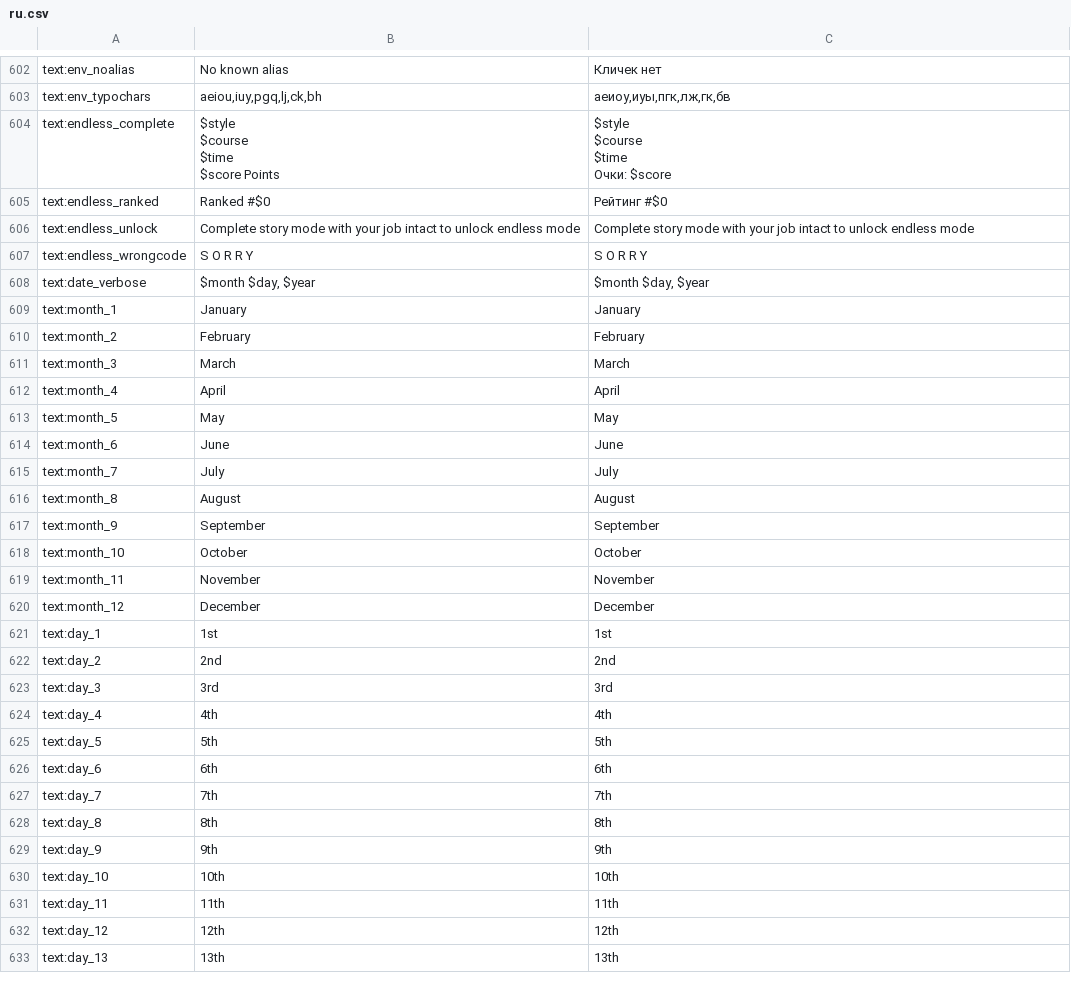
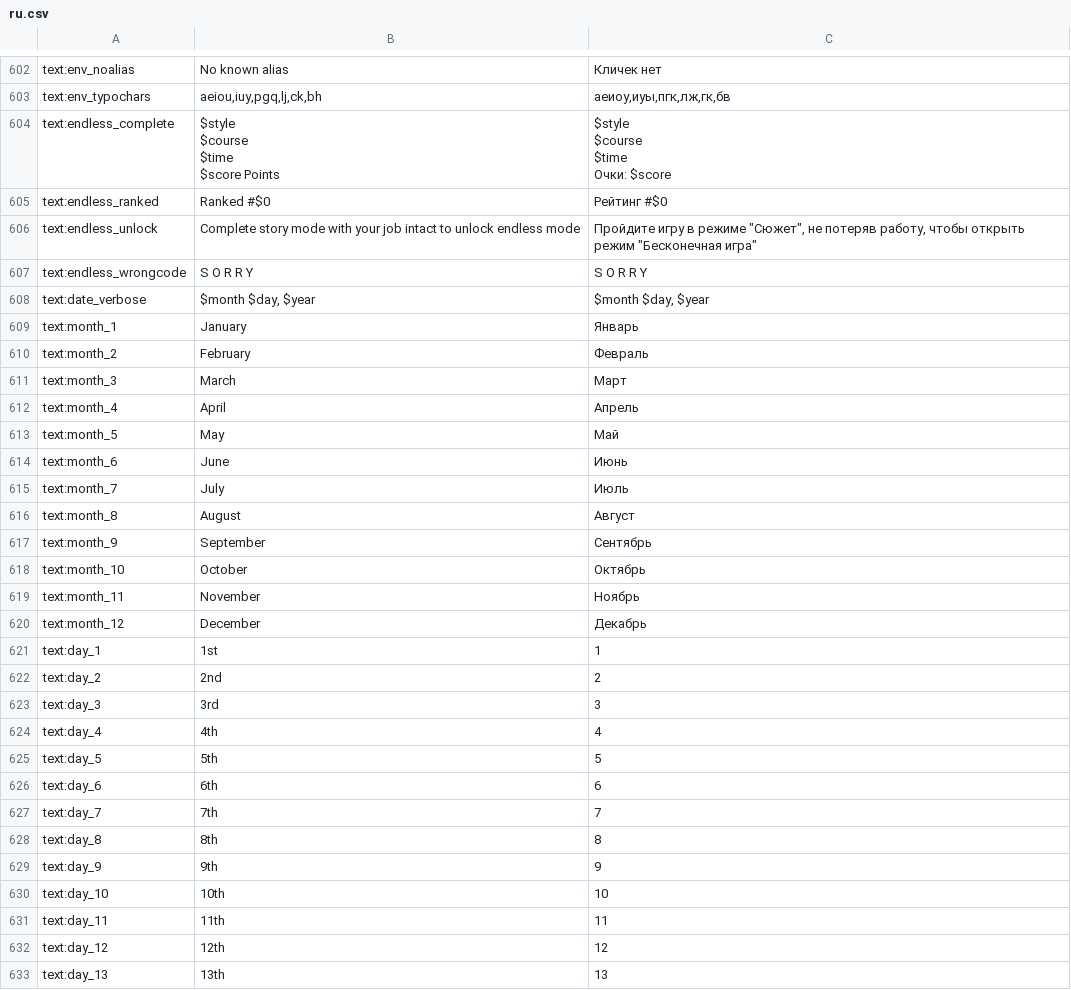
Before and after one commit to PapersPleaseLoc/Loc, a CSV file: ru.csv, drawn as a sheet; only a part is shown, gaps mark what is left out; the diff covers the shown part only.

Commit message:
Updates 578ed93b-2a43-416b-a753-082303cb39dc

```diff
--- a/ru.csv
+++ b/ru.csv
@@ -667,29 +667,29 @@ $time
 "text:endless_ranked","Ranked #$0","Рейтинг #$0"
-"text:endless_unlock","Complete story mode with your job intact to unlock endless mode","Complete story mode with your job intact to unlock endless mode"
+"text:endless_unlock","Complete story mode with your job intact to unlock endless mode","Пройдите игру в режиме ""Сюжет"", не потеряв работу, чтобы открыть режим ""Бесконечная игра"""
 "text:endless_wrongcode","S O R R Y","S O R R Y"
 "text:date_verbose","$month $day, $year","$month $day, $year"
-"text:month_1","January","January"
-"text:month_2","February","February"
-"text:month_3","March","March"
-"text:month_4","April","April"
-"text:month_5","May","May"
-"text:month_6","June","June"
-"text:month_7","July","July"
-"text:month_8","August","August"
-"text:month_9","September","September"
-"text:month_10","October","October"
-"text:month_11","November","November"
-"text:month_12","December","December"
-"text:day_1","1st","1st"
-"text:day_2","2nd","2nd"
-"text:day_3","3rd","3rd"
-"text:day_4","4th","4th"
-"text:day_5","5th","5th"
-"text:day_6","6th","6th"
-"text:day_7","7th","7th"
-"text:day_8","8th","8th"
-"text:day_9","9th","9th"
-"text:day_10","10th","10th"
-"text:day_11","11th","11th"
-"text:day_12","12th","12th"
-"text:day_13","13th","13th"
+"text:month_1","January","Январь"
+"text:month_2","February","Февраль"
+"text:month_3","March","Март"
+"text:month_4","April","Апрель"
+"text:month_5","May","Май"
+"text:month_6","June","Июнь"
+"text:month_7","July","Июль"
+"text:month_8","August","Август"
+"text:month_9","September","Сентябрь"
+"text:month_10","October","Октябрь"
+"text:month_11","November","Ноябрь"
+"text:month_12","December","Декабрь"
+"text:day_1","1st","1"
+"text:day_2","2nd","2"
+"text:day_3","3rd","3"
+"text:day_4","4th","4"
+"text:day_5","5th","5"
+"text:day_6","6th","6"
+"text:day_7","7th","7"
+"text:day_8","8th","8"
+"text:day_9","9th","9"
+"text:day_10","10th","10"
+"text:day_11","11th","11"
+"text:day_12","12th","12"
+"text:day_13","13th","13"
```
Also changed, not shown: 18 edited cells elsewhere in this file.
